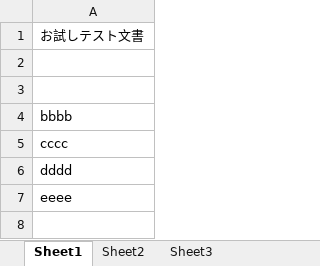
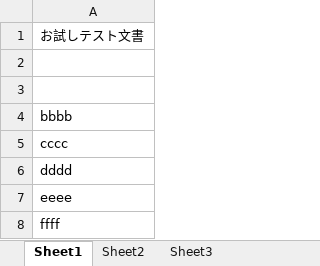
Before and after one commit to jcsizudev/DocTest, an Excel workbook: excel文書/テスト文書１.xlsx, sheet Sheet1, drawn as a sheet; values as stored, in another font and other column widths than the file's, no borders; the diff names each change by its address in the sheet, - before the commit and + after, or states it on an @@ line.

Commit message:
0817test7

```diff
--- a/excel文書/テスト文書１.xlsx (sheet Sheet1)
+++ b/excel文書/テスト文書１.xlsx (sheet Sheet1)
+row 8: ffff
```
